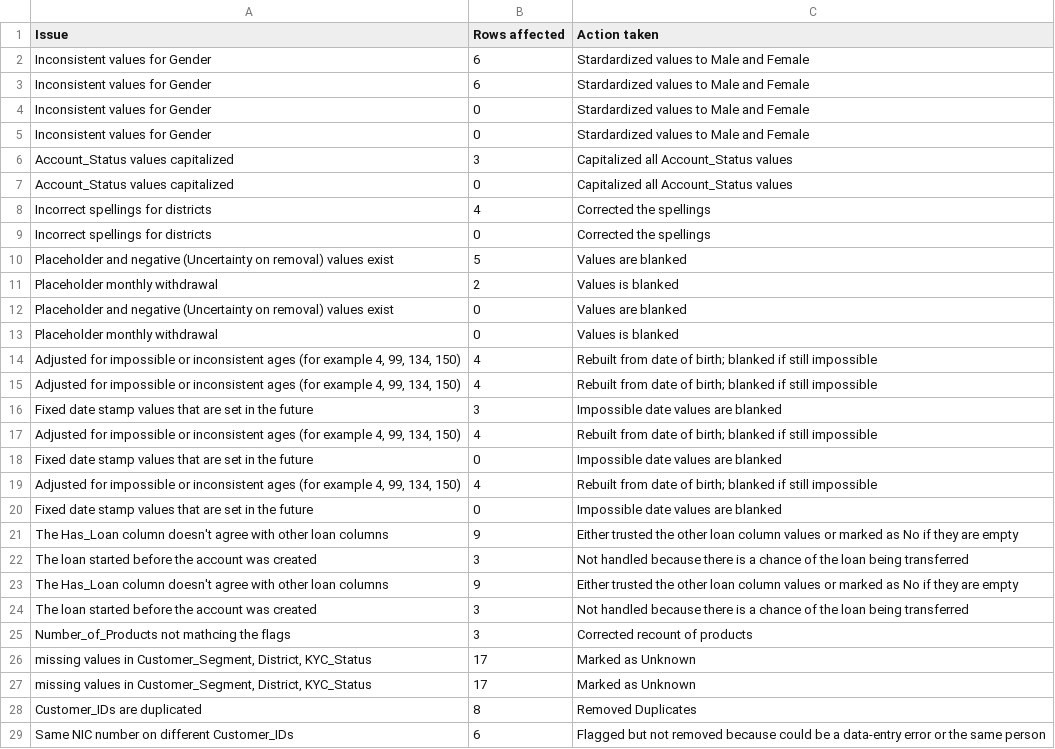
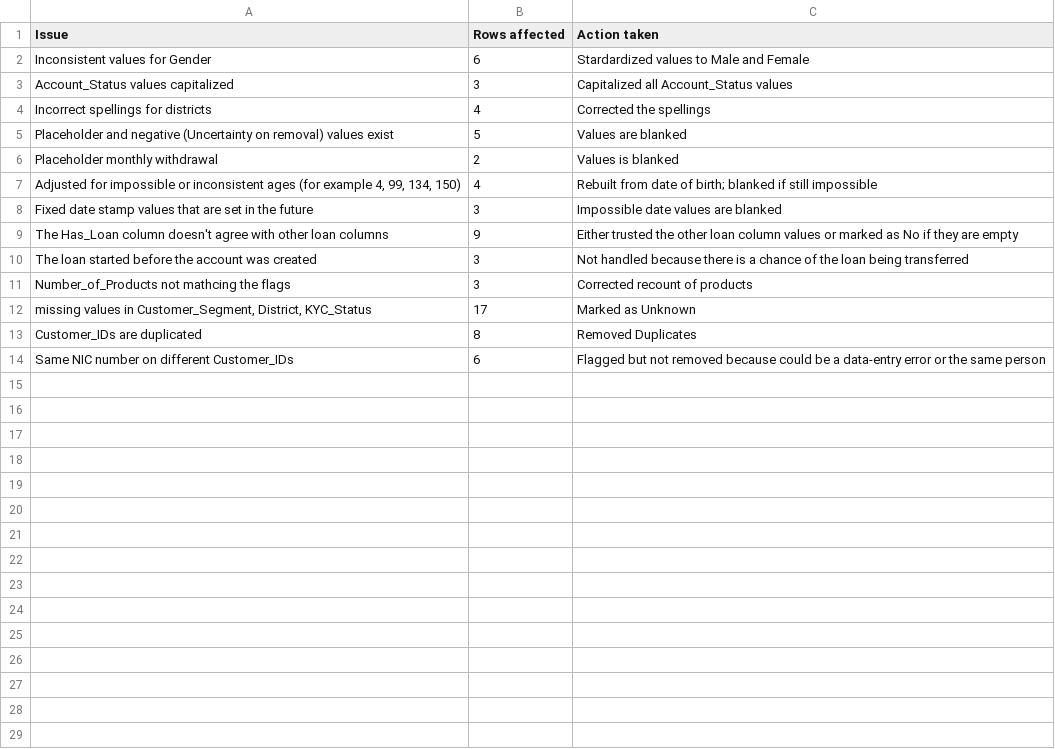
Before and after one commit to RyanAdrianRavikumar/default_loan_analysis, a CSV file: FinSight_Lanka_Analysis/outputs/cleaning_log.csv, drawn as a sheet.

```diff
--- a/FinSight_Lanka_Analysis/outputs/cleaning_log.csv
+++ b/FinSight_Lanka_Analysis/outputs/cleaning_log.csv
@@ -2,22 +2,8 @@ Issue,Rows affected,Action taken
 Inconsistent values for Gender,6,Stardardized values to Male and Female
-Inconsistent values for Gender,6,Stardardized values to Male and Female
-Inconsistent values for Gender,0,Stardardized values to Male and Female
-Inconsistent values for Gender,0,Stardardized values to Male and Female
 Account_Status values capitalized,3,Capitalized all Account_Status values
-Account_Status values capitalized,0,Capitalized all Account_Status values
 Incorrect spellings for districts,4,Corrected the spellings
-Incorrect spellings for districts,0,Corrected the spellings
 Placeholder and negative (Uncertainty on removal) values exist,5,Values are blanked
 Placeholder monthly withdrawal,2,Values is blanked
-Placeholder and negative (Uncertainty on removal) values exist,0,Values are blanked
-Placeholder monthly withdrawal,0,Values is blanked
-"Adjusted for impossible or inconsistent ages (for example 4, 99, 134, 150)",4,Rebuilt from date of birth; blanked if still impossible
 "Adjusted for impossible or inconsistent ages (for example 4, 99, 134, 150)",4,Rebuilt from date of birth; blanked if still impossible
 Fixed date stamp values that are set in the future,3,Impossible date values are blanked
-"Adjusted for impossible or inconsistent ages (for example 4, 99, 134, 150)",4,Rebuilt from date of birth; blanked if still impossible
-Fixed date stamp values that are set in the future,0,Impossible date values are blanked
-"Adjusted for impossible or inconsistent ages (for example 4, 99, 134, 150)",4,Rebuilt from date of birth; blanked if still impossible
-Fixed date stamp values that are set in the future,0,Impossible date values are blanked
-The Has_Loan column doesn't agree with other loan columns,9,Either trusted the other loan column values or marked as No if they are empty
-The loan started before the account was created,3,Not handled because there is a chance of the loan being transferred
 The Has_Loan column doesn't agree with other loan columns,9,Either trusted the other loan column values or marked as No if they are empty
@@ -25,3 +11,2 @@ The loan started before the account was created,3,Not handled because there is a
 Number_of_Products not mathcing the flags,3,Corrected recount of products
-"missing values in Customer_Segment, District, KYC_Status",17,Marked as Unknown
 "missing values in Customer_Segment, District, KYC_Status",17,Marked as Unknown
```
Also changed, not shown: 3 other files.
